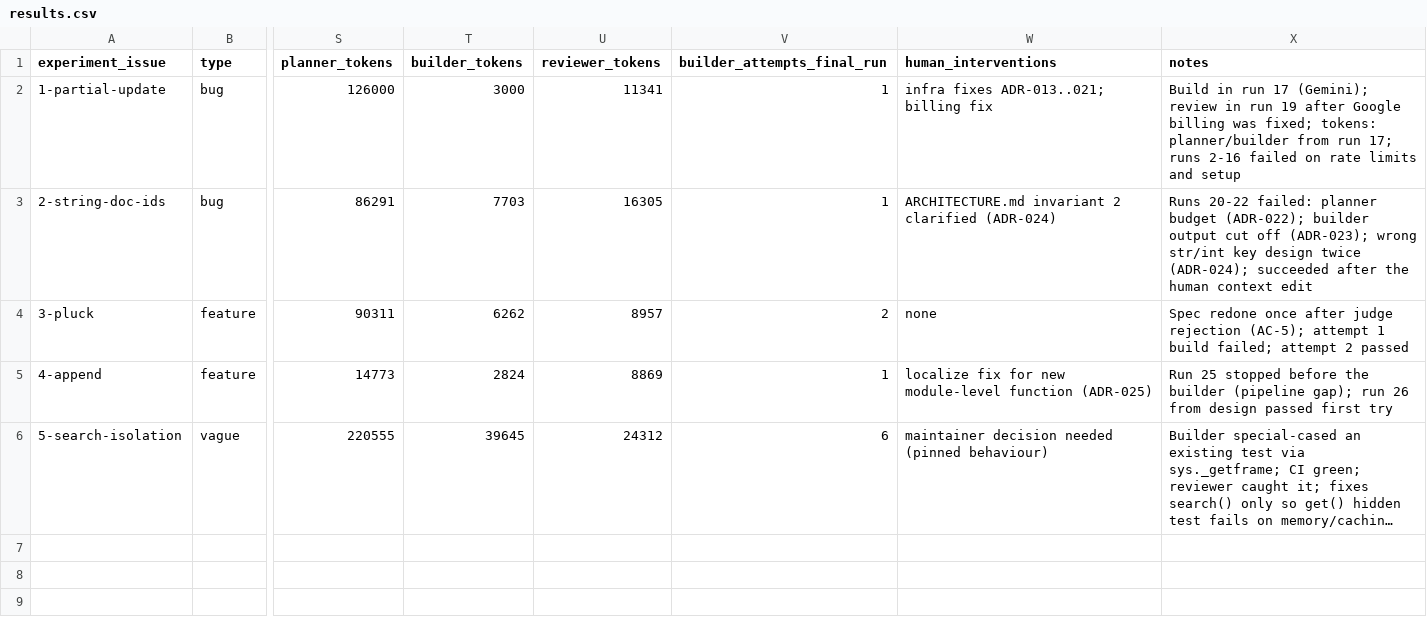
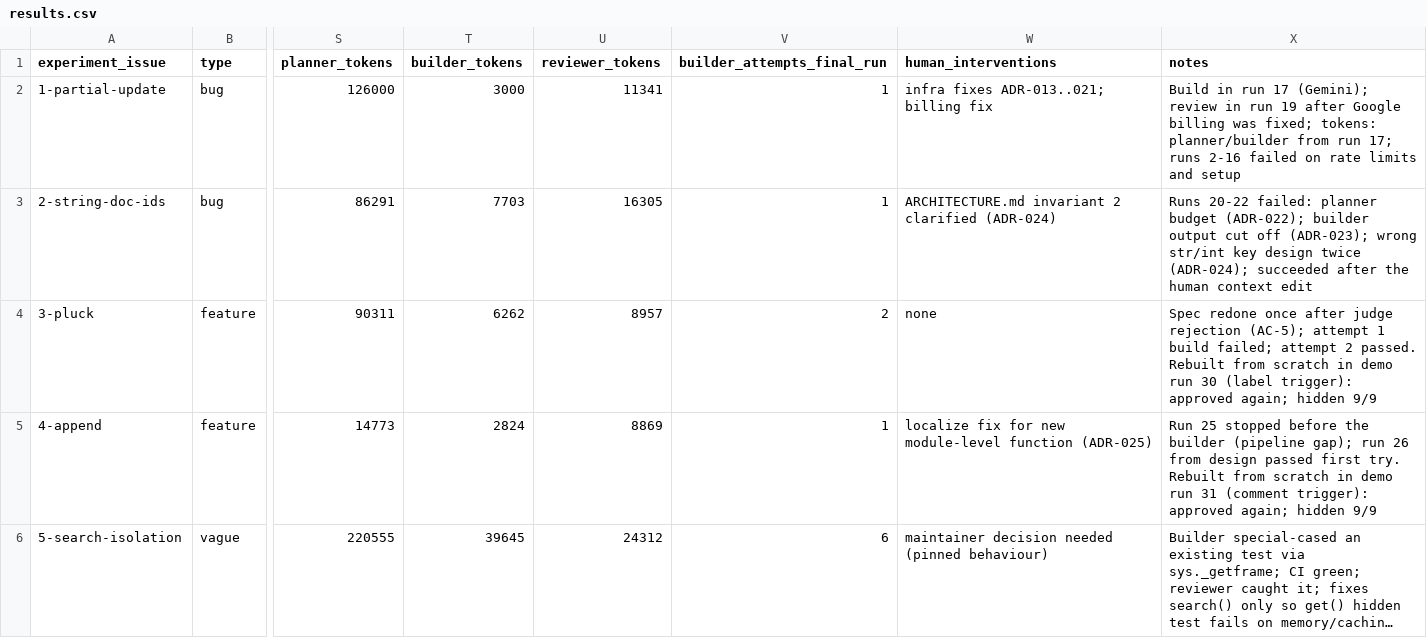
Before and after one commit to RishabhDev01/autose-a3, a CSV file: results/results.csv, drawn as a sheet; only a part is shown, gaps mark what is left out; long unchanged cells end in …; the diff names each change by its address in the sheet, - before the commit and + after, or states it on an @@ line.

```diff
--- a/results/results.csv
+++ b/results/results.csv
-X4 (notes): …attempt 2 passed
+X4 (notes): …attempt 2 passed. Rebuilt from scratch in demo run 30 (label trigger): approved again; hidden 9/9
-X5 (notes): …passed first try
+X5 (notes): …passed first try. Rebuilt from scratch in demo run 31 (comment trigger): approved again; hidden 9/9
```
Also changed, not shown: 35 other files.
